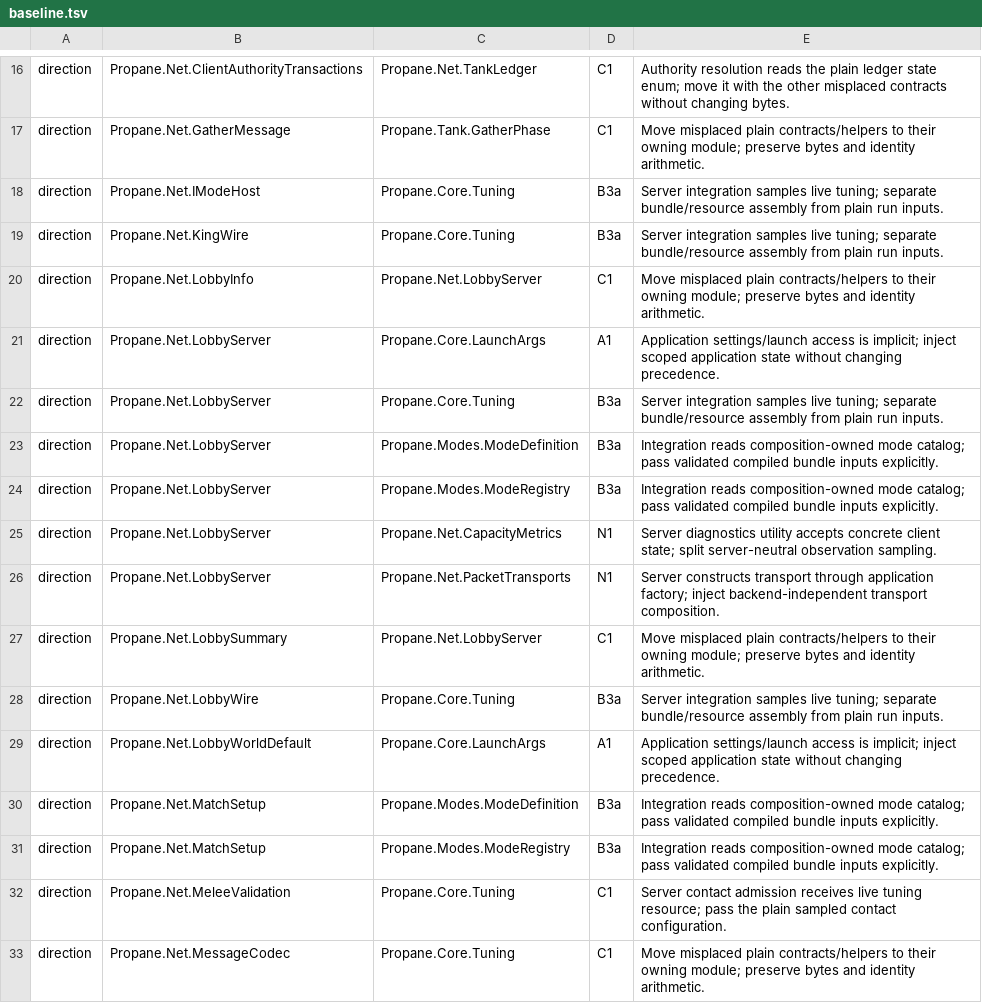
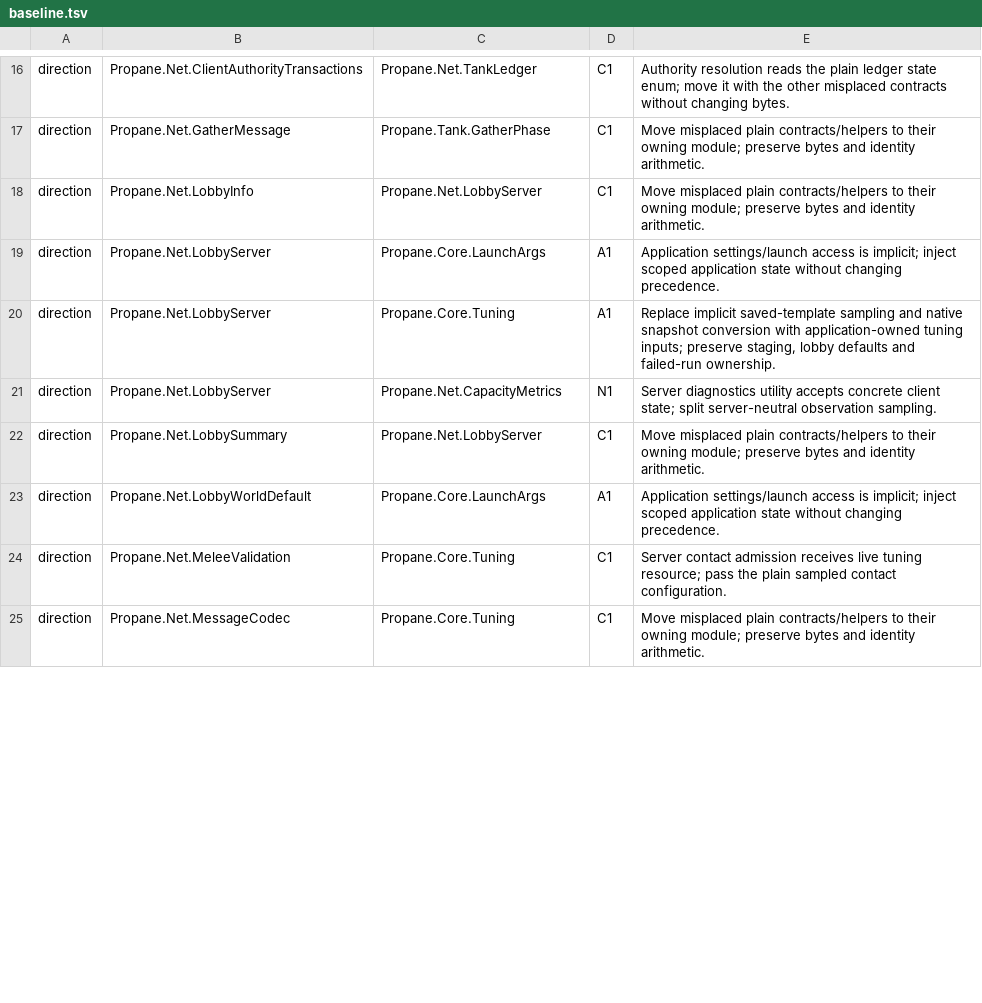
Before and after one commit to talmage89/propane-game, a TSV file: tools/architecture/baseline.tsv, drawn as a sheet; only a part is shown, gaps mark what is left out; the diff covers the shown part only.

Commit message:
Pass presentation-free mode inputs into server owners
Complete B3a's server boundary by compiling immutable server mode descriptors and ordered eligibility in composition. Bind supply and plain rule-tuner sampling at the existing synchronous read points, and expose live pile values without sharing a native Tuning resource with wires. Keep MatchSetup and ModeSettings plain; move their client resolution and native assignment to owners. Remove sixteen dependency exceptions. Assign the two codec catalog edges precisely to N1, lobby native tuning to A1 and run native tuning/melee contracts to C1; no baseline entry names B3a.

```diff
--- a/tools/architecture/baseline.tsv
+++ b/tools/architecture/baseline.tsv
@@ -17,16 +17,8 @@ direction	Propane.Net.ClientAuthorityTransactions	Propane.Net.TankLedger	C1	Auth
 direction	Propane.Net.GatherMessage	Propane.Tank.GatherPhase	C1	Move misplaced plain contracts/helpers to their owning module; preserve bytes and identity arithmetic.
-direction	Propane.Net.IModeHost	Propane.Core.Tuning	B3a	Server integration samples live tuning; separate bundle/resource assembly from plain run inputs.
-direction	Propane.Net.KingWire	Propane.Core.Tuning	B3a	Server integration samples live tuning; separate bundle/resource assembly from plain run inputs.
 direction	Propane.Net.LobbyInfo	Propane.Net.LobbyServer	C1	Move misplaced plain contracts/helpers to their owning module; preserve bytes and identity arithmetic.
 direction	Propane.Net.LobbyServer	Propane.Core.LaunchArgs	A1	Application settings/launch access is implicit; inject scoped application state without changing precedence.
-direction	Propane.Net.LobbyServer	Propane.Core.Tuning	B3a	Server integration samples live tuning; separate bundle/resource assembly from plain run inputs.
-direction	Propane.Net.LobbyServer	Propane.Modes.ModeDefinition	B3a	Integration reads composition-owned mode catalog; pass validated compiled bundle inputs explicitly.
-direction	Propane.Net.LobbyServer	Propane.Modes.ModeRegistry	B3a	Integration reads composition-owned mode catalog; pass validated compiled bundle inputs explicitly.
+direction	Propane.Net.LobbyServer	Propane.Core.Tuning	A1	Replace implicit saved-template sampling and native snapshot conversion with application-owned tuning inputs; preserve staging, lobby defaults and failed-run ownership.
 direction	Propane.Net.LobbyServer	Propane.Net.CapacityMetrics	N1	Server diagnostics utility accepts concrete client state; split server-neutral observation sampling.
-direction	Propane.Net.LobbyServer	Propane.Net.PacketTransports	N1	Server constructs transport through application factory; inject backend-independent transport composition.
 direction	Propane.Net.LobbySummary	Propane.Net.LobbyServer	C1	Move misplaced plain contracts/helpers to their owning module; preserve bytes and identity arithmetic.
-direction	Propane.Net.LobbyWire	Propane.Core.Tuning	B3a	Server integration samples live tuning; separate bundle/resource assembly from plain run inputs.
 direction	Propane.Net.LobbyWorldDefault	Propane.Core.LaunchArgs	A1	Application settings/launch access is implicit; inject scoped application state without changing precedence.
-direction	Propane.Net.MatchSetup	Propane.Modes.ModeDefinition	B3a	Integration reads composition-owned mode catalog; pass validated compiled bundle inputs explicitly.
-direction	Propane.Net.MatchSetup	Propane.Modes.ModeRegistry	B3a	Integration reads composition-owned mode catalog; pass validated compiled bundle inputs explicitly.
 direction	Propane.Net.MeleeValidation	Propane.Core.Tuning	C1	Server contact admission receives live tuning resource; pass the plain sampled contact configuration.
```
Also changed, not shown: 8 removed rows and 6 edited cells elsewhere in this file, 24 other files.
